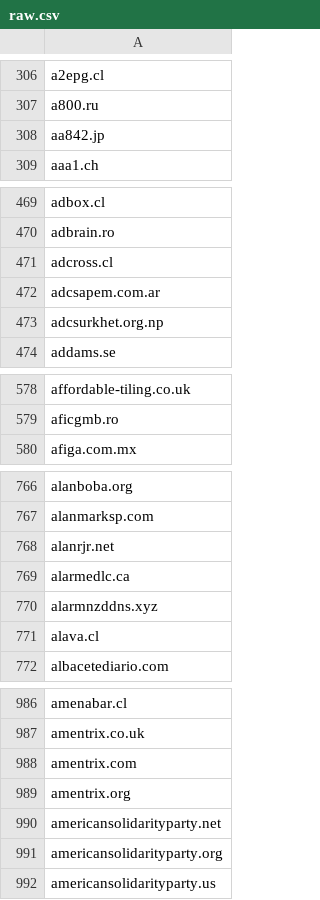
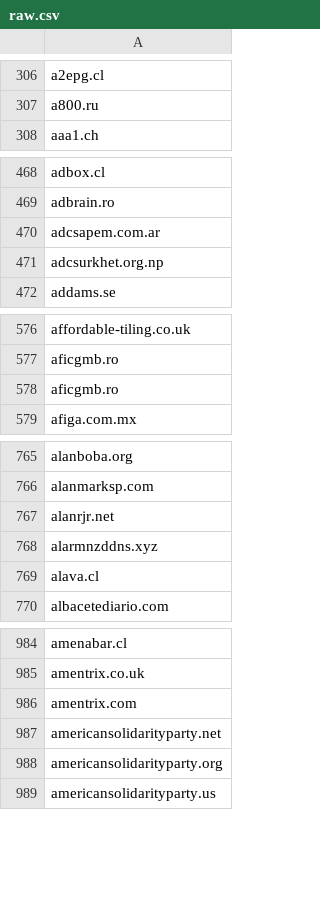
Before and after one commit to 1NobleCyber/ThreatFeed, a CSV file: Afraid_org/raw.csv, drawn as a sheet; only a part is shown, gaps mark what is left out; the diff covers the shown part only.

Commit message:
Update domains feed

```diff
--- a/Afraid_org/raw.csv
+++ b/Afraid_org/raw.csv
@@ -307,3 +307,2 @@ a2epg.cl
 a800.ru
-aa842.jp
 aaa1.ch
@@ -470,3 +469,2 @@ adbox.cl
 adbrain.ro
-adcross.cl
 adcsapem.com.ar
@@ -579,2 +577,3 @@ affordable-tiling.co.uk
 aficgmb.ro
+aficgmb.ro
 afiga.com.mx
@@ -768,3 +767,2 @@ alanmarksp.com
 alanrjr.net
-alarmedlc.ca
 alarmnzddns.xyz
@@ -988,3 +986,2 @@ amentrix.co.uk
 amentrix.com
-amentrix.org
 americansolidarityparty.net
```
Also changed, not shown: 28 added rows and 42 removed rows elsewhere in this file.
